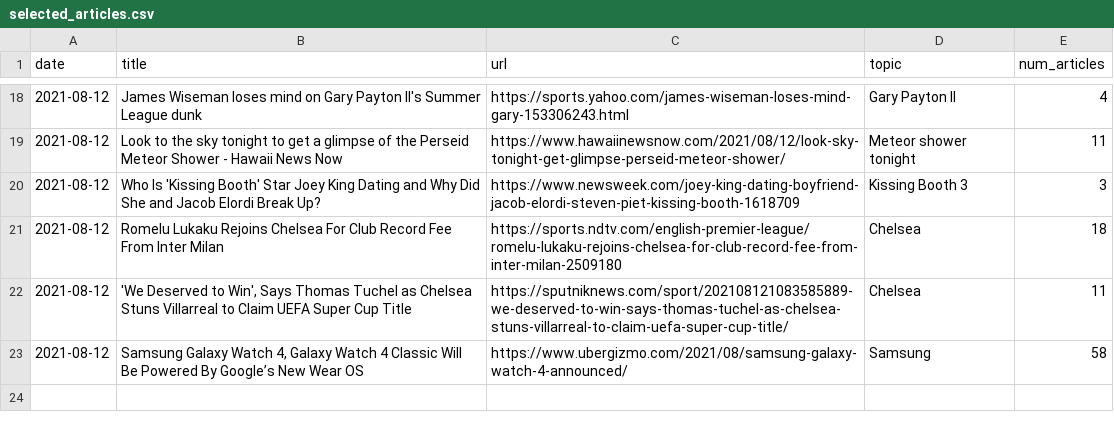
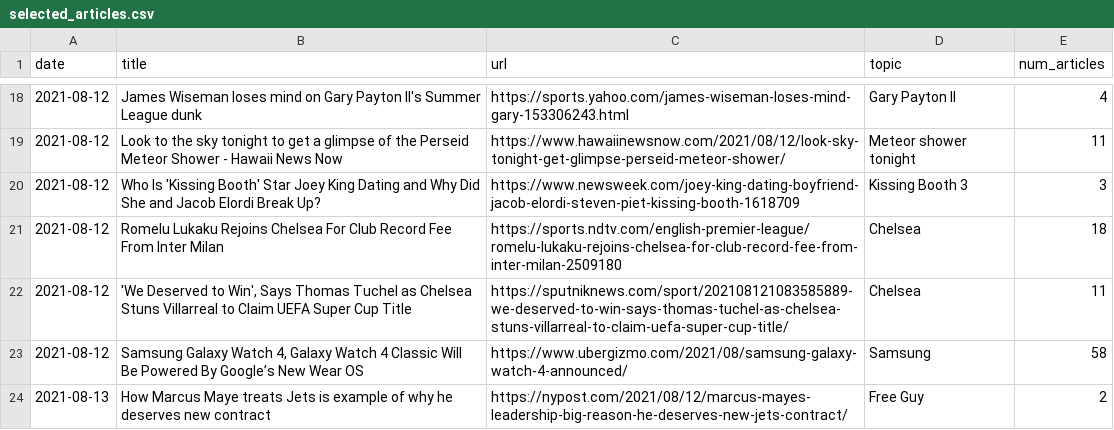
Before and after one commit to ethan-grinberg/TruthTrend, a CSV file: data/selected_articles.csv, drawn as a sheet; only a part is shown, gaps mark what is left out; the diff names each change by its address in the sheet, - before the commit and + after, or states it on an @@ line.

```diff
--- a/data/selected_articles.csv
+++ b/data/selected_articles.csv
+row 24: 2021-08-13 | How Marcus Maye treats Jets is example of why he deserves new contract | https://nypost.com/2021/08/12/marcus-mayes-leadership-big-reason-he-deserves-new-jets-contract/ | Free Guy | 2
```
Also changed, not shown: 4 other files.
